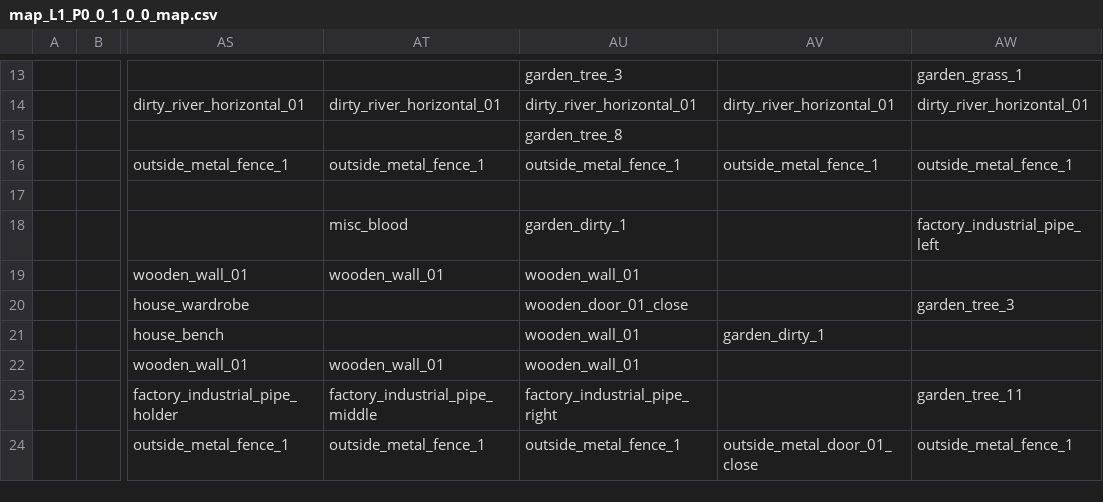
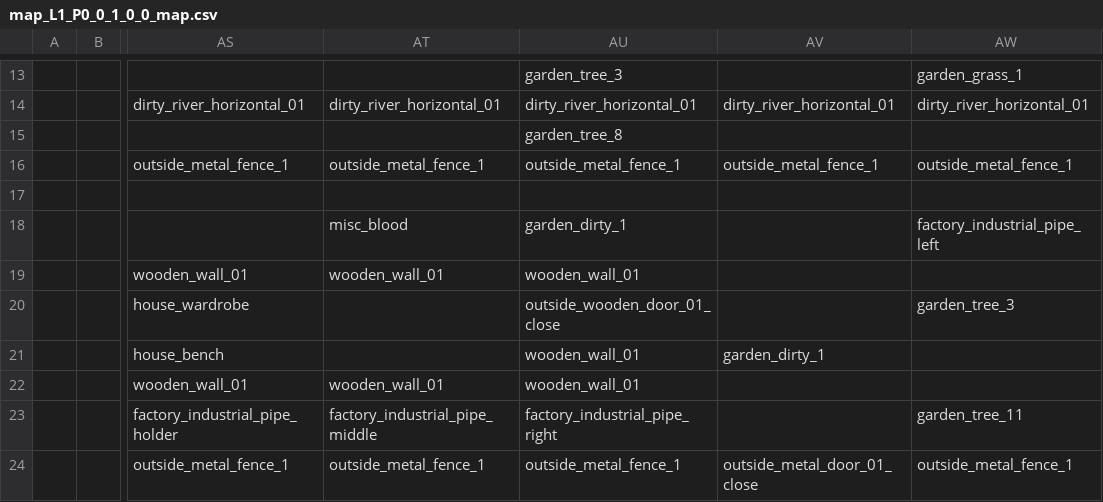
Before and after one commit to gustavokuklinski/bit-rot, a CSV file: game/map/map_L1_P0_0_1_0_0_map.csv, drawn as a sheet; only a part is shown, gaps mark what is left out; the diff names each change by its address in the sheet, - before the commit and + after, or states it on an @@ line.

```diff
--- a/game/map/map_L1_P0_0_1_0_0_map.csv
+++ b/game/map/map_L1_P0_0_1_0_0_map.csv
-AU20: wooden_door_01_close
+AU20: outside_wooden_door_01_close
```
Also changed, not shown: game/map/map_L1_P0_0_1_0_0_spawn.csv, 20 other files.
